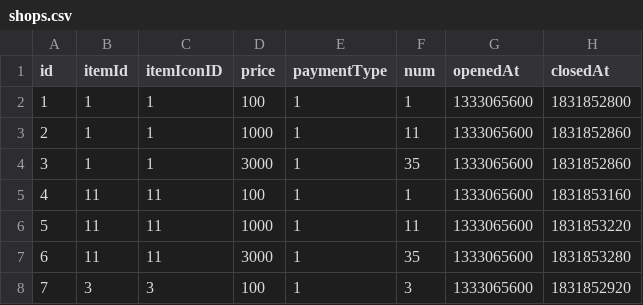
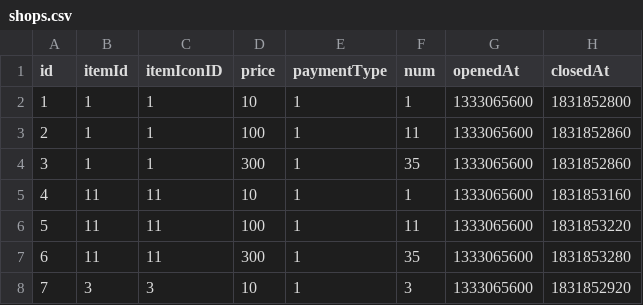
Before and after one commit to henyouqian/cdgm, a CSV file: data/shops.csv, drawn as a sheet; only a part is shown; the diff names each change by its address in the sheet, - before the commit and + after, or states it on an @@ line.

```diff
--- a/data/shops.csv
+++ b/data/shops.csv
-D2 (price): 100
+D2 (price): 10
-D3 (price): 1000
+D3 (price): 100
-D4 (price): 3000
+D4 (price): 300
-D5 (price): 100
+D5 (price): 10
-D6 (price): 1000
+D6 (price): 100
-D7 (price): 3000
+D7 (price): 300
-D8 (price): 100
+D8 (price): 10
```
Also changed, not shown: data/news.csv.
